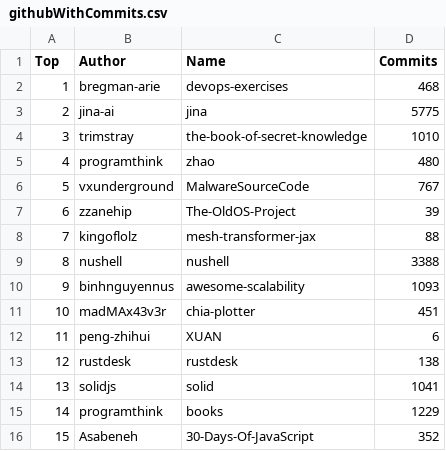
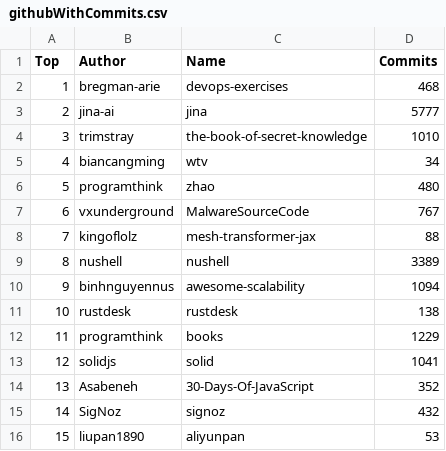
Before and after one commit to afdezfraga/afdezfraga.github.io, a CSV file: githubWithCommits.csv, drawn as a sheet; only a part is shown; the diff covers the shown part only.

```diff
--- a/githubWithCommits.csv
+++ b/githubWithCommits.csv
@@ -2,15 +2,15 @@ Top,Author,Name,Commits
 1,bregman-arie,devops-exercises,468
-2,jina-ai,jina,5775
+2,jina-ai,jina,5777
 3,trimstray,the-book-of-secret-knowledge,1010
-4,programthink,zhao,480
-5,vxunderground,MalwareSourceCode,767
-6,zzanehip,The-OldOS-Project,39
+4,biancangming,wtv,34
+5,programthink,zhao,480
+6,vxunderground,MalwareSourceCode,767
 7,kingoflolz,mesh-transformer-jax,88
-8,nushell,nushell,3388
-9,binhnguyennus,awesome-scalability,1093
-10,madMAx43v3r,chia-plotter,451
-11,peng-zhihui,XUAN,6
-12,rustdesk,rustdesk,138
-13,solidjs,solid,1041
-14,programthink,books,1229
-15,Asabeneh,30-Days-Of-JavaScript,352
+8,nushell,nushell,3389
+9,binhnguyennus,awesome-scalability,1094
+10,rustdesk,rustdesk,138
+11,programthink,books,1229
+12,solidjs,solid,1041
+13,Asabeneh,30-Days-Of-JavaScript,352
+14,SigNoz,signoz,432
+15,liupan1890,aliyunpan,53
```
Also changed, not shown: 27 edited cells elsewhere in this file, 1 other file.
